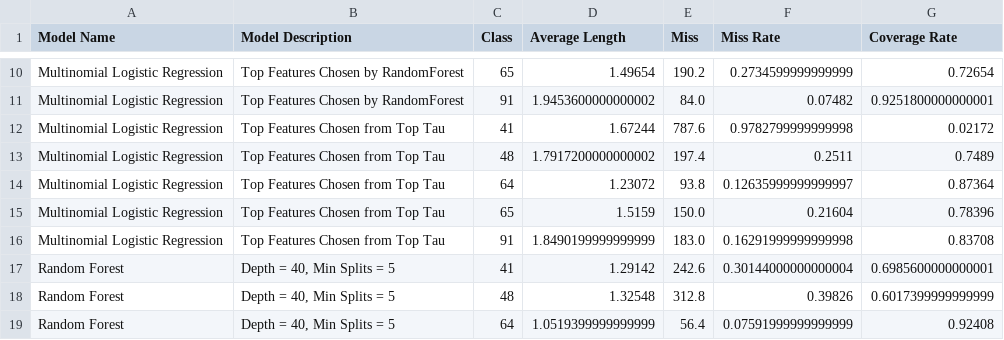
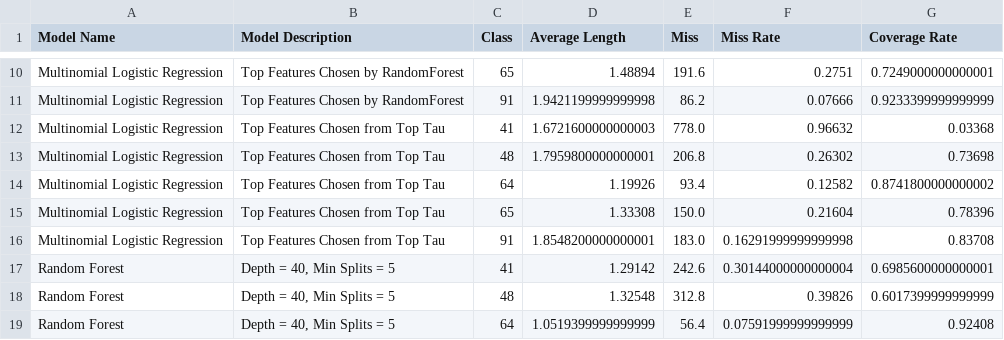
Before and after one commit to sims-23/stat_447_project, a CSV file: prediction_intervals_50_grouped.csv, drawn as a sheet; only a part is shown, gaps mark what is left out; the diff covers the shown part only; the diff names each change by its address in the sheet, - before the commit and + after, or states it on an @@ line.

```diff
--- a/prediction_intervals_50_grouped.csv
+++ b/prediction_intervals_50_grouped.csv
-D10 (Average Length): 1.49654
+D10 (Average Length): 1.48894
-E10 (Miss): 190.2
+E10 (Miss): 191.6
-F10 (Miss Rate): 0.2734599999999999
+F10 (Miss Rate): 0.2751
-G10 (Coverage Rate): 0.72654
+G10 (Coverage Rate): 0.7249000000000001
-D11 (Average Length): 1.9453600000000002
+D11 (Average Length): 1.9421199999999998
-E11 (Miss): 84.0
+E11 (Miss): 86.2
-F11 (Miss Rate): 0.07482
+F11 (Miss Rate): 0.07666
-G11 (Coverage Rate): 0.9251800000000001
+G11 (Coverage Rate): 0.9233399999999999
-D12 (Average Length): 1.67244
+D12 (Average Length): 1.6721600000000003
-E12 (Miss): 787.6
+E12 (Miss): 778.0
-F12 (Miss Rate): 0.9782799999999998
+F12 (Miss Rate): 0.96632
-G12 (Coverage Rate): 0.02172
+G12 (Coverage Rate): 0.03368
-D13 (Average Length): 1.7917200000000002
+D13 (Average Length): 1.7959800000000001
-E13 (Miss): 197.4
+E13 (Miss): 206.8
-F13 (Miss Rate): 0.2511
+F13 (Miss Rate): 0.26302
-G13 (Coverage Rate): 0.7489
+G13 (Coverage Rate): 0.73698
-D14 (Average Length): 1.23072
+D14 (Average Length): 1.19926
-E14 (Miss): 93.8
+E14 (Miss): 93.4
-F14 (Miss Rate): 0.12635999999999997
+F14 (Miss Rate): 0.12582
-G14 (Coverage Rate): 0.87364
+G14 (Coverage Rate): 0.8741800000000002
-D15 (Average Length): 1.5159
+D15 (Average Length): 1.33308
-D16 (Average Length): 1.8490199999999999
+D16 (Average Length): 1.8548200000000001
```
Also changed, not shown: 30 edited cells elsewhere in this file, model_results_grouped.csv, prediction_intervals_80_grouped.csv, 42 other files.
